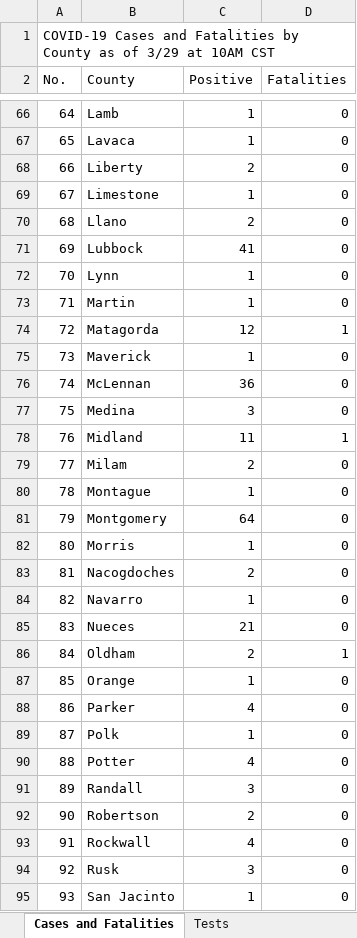
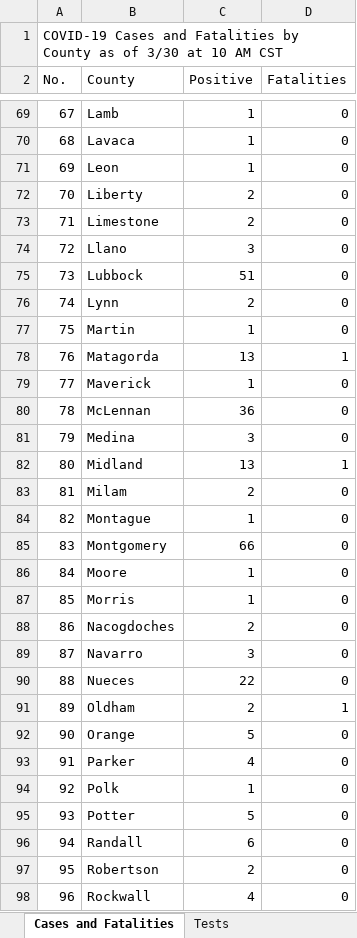
Before and after one commit to zdsteele/covidtexas, an Excel workbook: CaseCountData.xlsx, sheet Cases and Fatalities, drawn as a sheet; only a part is shown, gaps mark what is left out; the shorter side is filled out with more unchanged rows; values as stored, in another font and other column widths than the file's, no borders; addresses are those after the commit; the diff covers the shown part only; the diff names each change by its address in the sheet, - before the commit and + after, or states it on an @@ line.

```diff
--- a/CaseCountData.xlsx (sheet Cases and Fatalities)
+++ b/CaseCountData.xlsx (sheet Cases and Fatalities)
@@ column A (No.) renumbered between rows 1 and 126 @@
+row 71: 69 | Leon | 1 | 0
-C73 (Positive): 1
+C73 (Positive): 2
-C74 (Positive): 2
+C74 (Positive): 3
-C75 (Positive): 41
+C75 (Positive): 51
-C76 (Positive): 1
+C76 (Positive): 2
-C78 (Positive): 12
+C78 (Positive): 13
-C82 (Positive): 11
+C82 (Positive): 13
-C85 (Positive): 64
+C85 (Positive): 66
+row 86: 84 | Moore | 1 | 0
-C89 (Positive): 1
+C89 (Positive): 3
-C90 (Positive): 21
+C90 (Positive): 22
-C92 (Positive): 1
+C92 (Positive): 5
-C95 (Positive): 4
+C95 (Positive): 5
-C96 (Positive): 3
+C96 (Positive): 6
```
Also changed, not shown: 4 added rows and 42 edited cells elsewhere in this sheet, sheet Tests, other sheet tabs, 3 other files.
